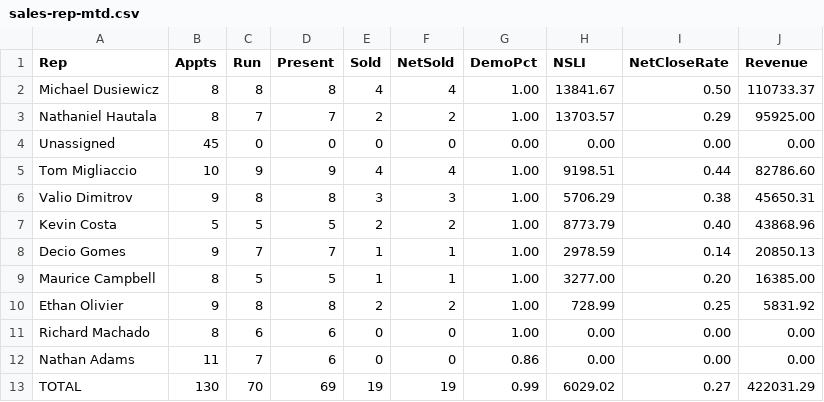
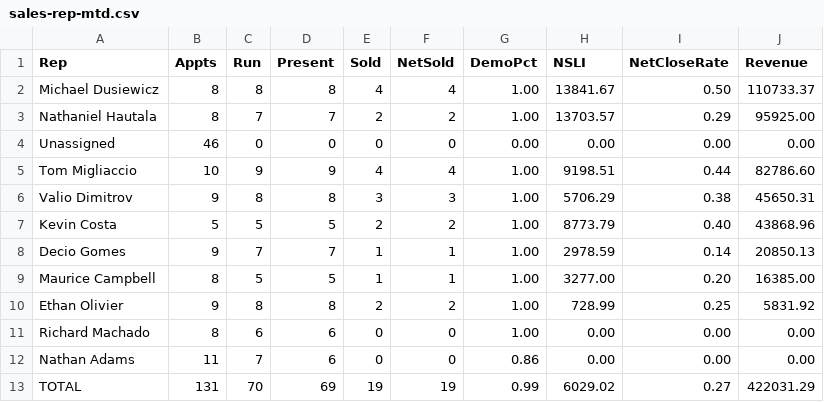
Before and after one commit to SeanSenno/rebath-sales-dashboard, a CSV file: data/sales-rep-mtd.csv, drawn as a sheet.

Commit message:
Daily refresh via Zap

```diff
--- a/data/sales-rep-mtd.csv
+++ b/data/sales-rep-mtd.csv
@@ -3,3 +3,3 @@ Michael Dusiewicz,8,8,8,4,4,1.00,13841.67,0.50,110733.37
 Nathaniel Hautala,8,7,7,2,2,1.00,13703.57,0.29,95925.00
-Unassigned,45,0,0,0,0,0.00,0.00,0.00,0.00
+Unassigned,46,0,0,0,0,0.00,0.00,0.00,0.00
 Tom Migliaccio,10,9,9,4,4,1.00,9198.51,0.44,82786.60
@@ -12,2 +12,2 @@ Richard Machado,8,6,6,0,0,1.00,0.00,0.00,0.00
 Nathan Adams,11,7,6,0,0,0.86,0.00,0.00,0.00
-TOTAL,130,70,69,19,19,0.99,6029.02,0.27,422031.29
+TOTAL,131,70,69,19,19,0.99,6029.02,0.27,422031.29
```
